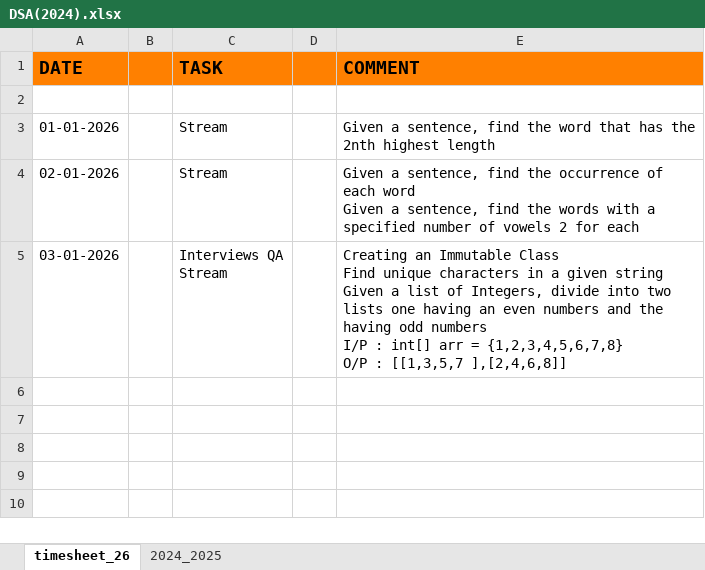
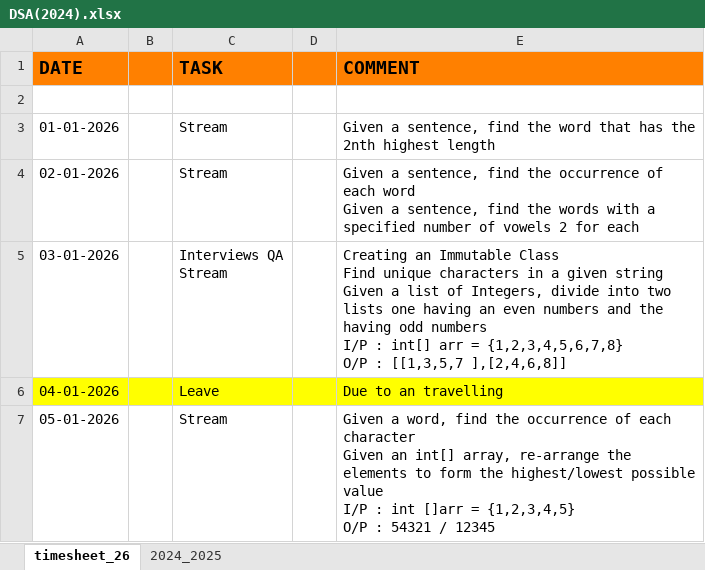
Before and after one commit to Bhanupratapsingh1998/JavaMasterClass, an Excel workbook: src/main/java/com/dsa2024/content/DSA(2024).xlsx, sheet timesheet_26, drawn as a sheet; values as stored, in another font and other column widths than the file's, no borders; ↵ is a line break in a cell; the diff names each change by its address in the sheet, - before the commit and + after, or states it on an @@ line.

Commit message:
Stream ques

```diff
--- a/src/main/java/com/dsa2024/content/DSA(2024).xlsx (sheet timesheet_26)
+++ b/src/main/java/com/dsa2024/content/DSA(2024).xlsx (sheet timesheet_26)
+row 6: 04-01-2026 |  | Leave |  | Due to an travelling
+row 7: 05-01-2026 |  | Stream |  | Given a word, find the occurrence of each character ↵ Given an int[] array, re-arrange the elements to form the highest/lowest possible value ↵ I/P : int []arr = {1,2,3,4,5} ↵ O/P : 54321 / 12345
```
Also changed, not shown: 4 other files.
